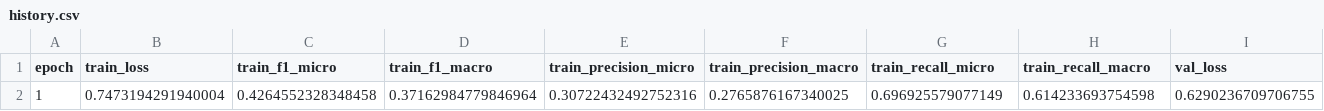
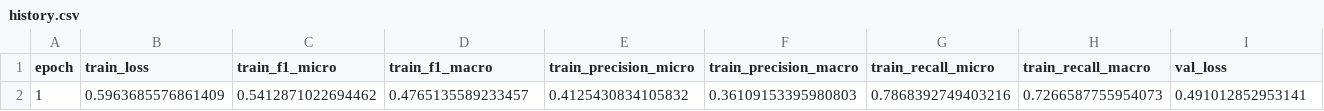
Before and after one commit to DataScientest-Studio/mar26bmlops_int_rakuten2, a CSV file: models/history.csv, drawn as a sheet; only a part is shown; removed rows and columns are numbered as before the commit, all else as after; rows hold the shown columns only; the diff names each change by its address in the sheet, - before the commit and + after, or states it on an @@ line.

```diff
--- a/models/history.csv
+++ b/models/history.csv
-row 2: 1 | 0.7473194291940004 | 0.4264552328348458 | 0.37162984779846964 | 0.30722432492752316 | 0.2765876167340025 | 0.696925579077149 | 0.614233693754598 | 0.6290236709706755
+row 2: 1 | 0.5963685576861409 | 0.5412871022694462 | 0.4765135589233457 | 0.4125430834105832 | 0.36109153395980803 | 0.7868392749403216 | 0.7266587755954073 | 0.491012852953141
```
Also changed, not shown: models/best_10_labels.csv, models/per_label_metrics.csv, 12 other files.
